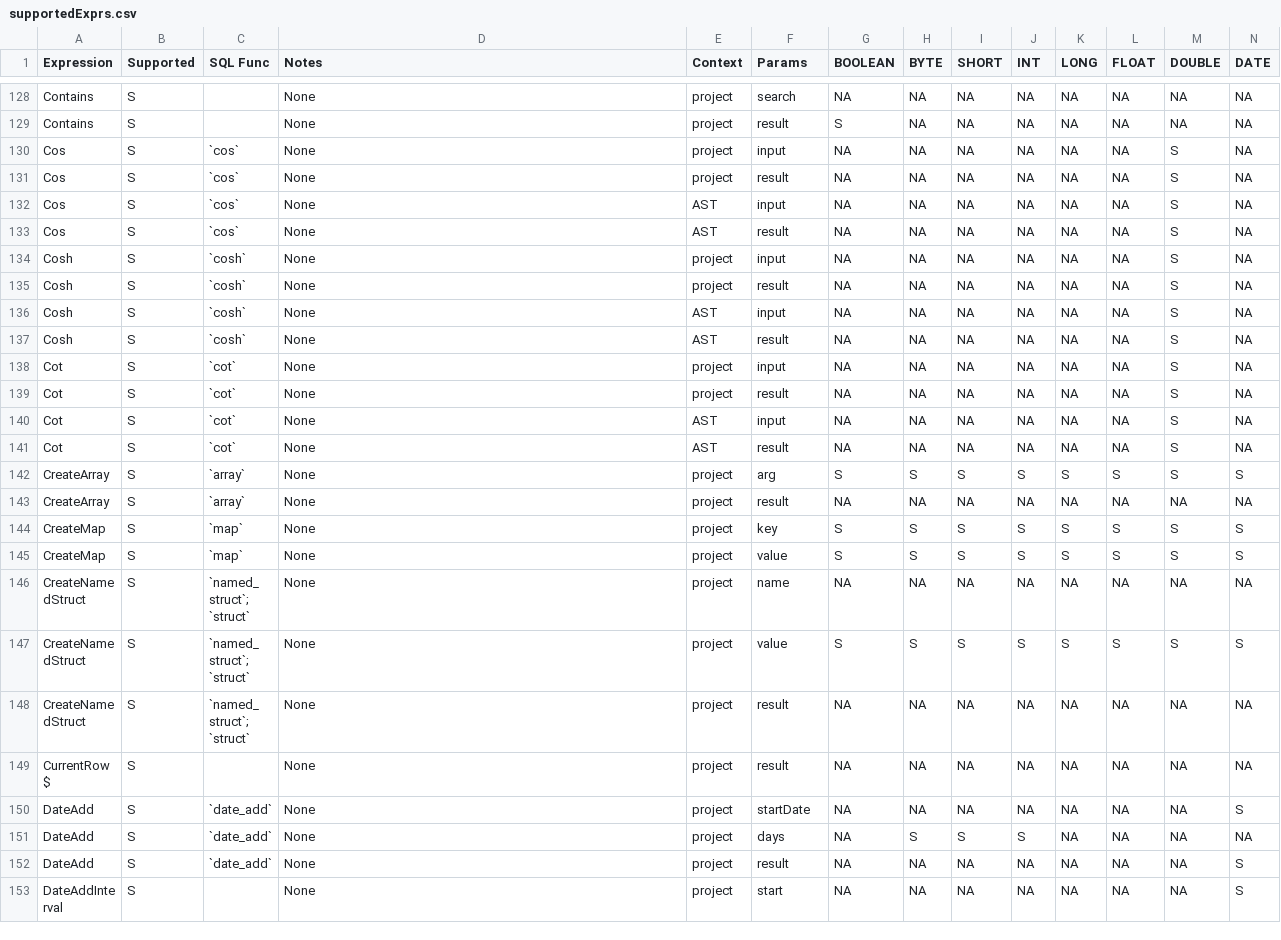
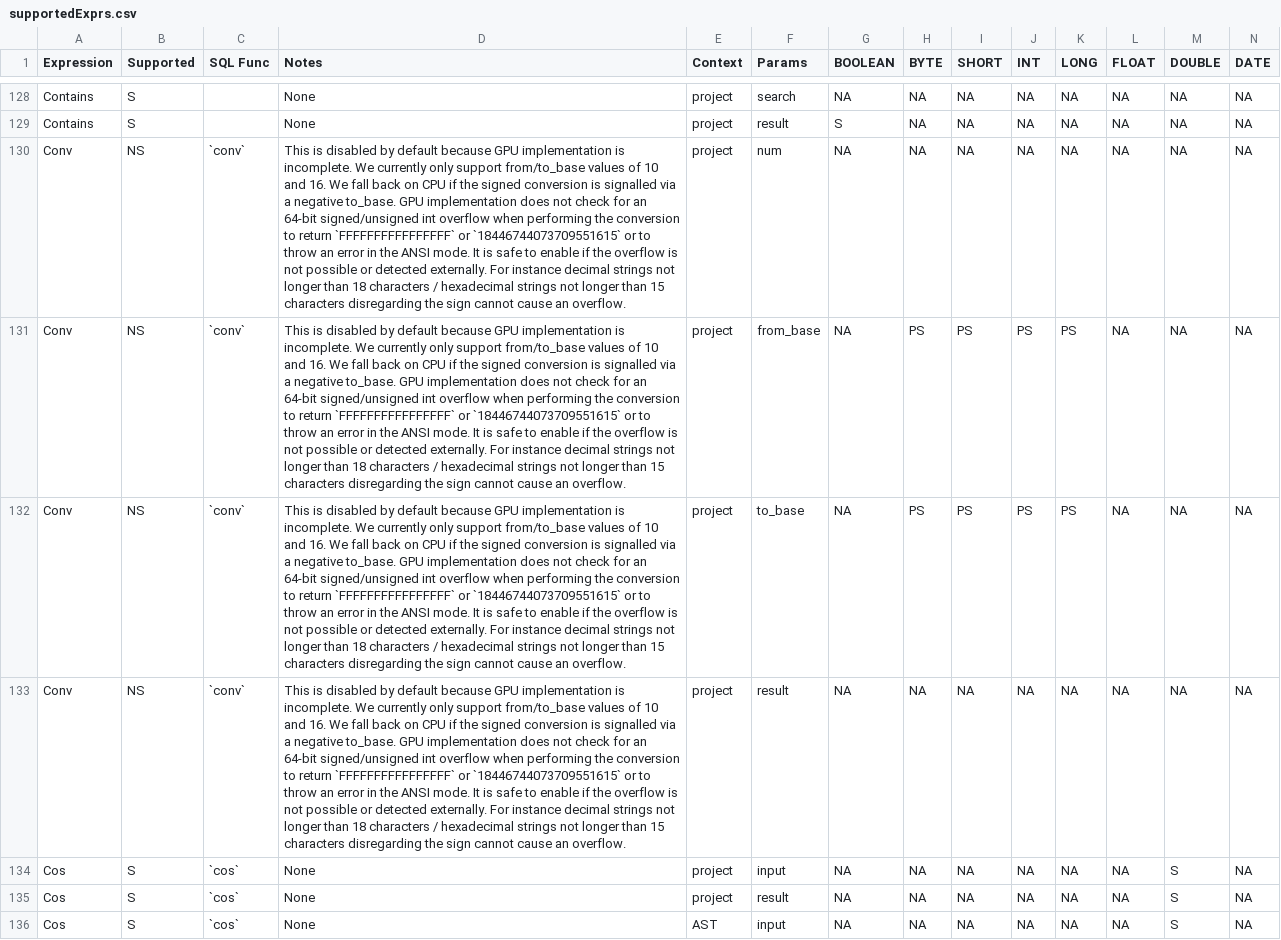
Before and after one commit to NVIDIA/spark-rapids-tools, a CSV file: core/src/main/resources/supportedExprs.csv, drawn as a sheet; only a part is shown, gaps mark what is left out; the shorter side is filled out with more unchanged rows; rows hold the shown columns only; the diff names each change by its address in the sheet, - before the commit and + after, or states it on an @@ line.

Commit message:
[FEA] Sync up conv function with rapids-plugin resources (#573)
* updated supported exprs files to include conv and added unit test

Signed-off-by: cindyyuanjiang <cindyj@nvidia.com>

* removed unit test since conv is marked unsupported

Signed-off-by: cindyyuanjiang <cindyj@nvidia.com>

* updated exprs in operatorList file

Signed-off-by: cindyyuanjiang <cindyj@nvidia.com>

---------

Signed-off-by: cindyyuanjiang <cindyj@nvidia.com>

```diff
--- a/core/src/main/resources/supportedExprs.csv
+++ b/core/src/main/resources/supportedExprs.csv
+row 130: Conv | NS | `conv` | This is disabled by default because GPU implementation is incomplete. We currently only support from/to_base values of 10 and 16. We fall back on CPU if the signed conversion is signalled via a negative to_base. GPU implementation does not check for an 64-bit signed/unsigned int overflow when performing the conversion to return `FFFFFFFFFFFFFFFF` or `18446744073709551615` or to throw an error in the ANSI mode. It is safe to enable if the overflow is not possible or detected externally. For instance decimal strings not longer than 18 characters / hexadecimal strings not longer than 15 characters disregarding the sign cannot cause an overflow. | project | num | NA | NA | NA | NA | NA | NA | NA | NA
+row 131: Conv | NS | `conv` | This is disabled by default because GPU implementation is incomplete. We currently only support from/to_base values of 10 and 16. We fall back on CPU if the signed conversion is signalled via a negative to_base. GPU implementation does not check for an 64-bit signed/unsigned int overflow when performing the conversion to return `FFFFFFFFFFFFFFFF` or `18446744073709551615` or to throw an error in the ANSI mode. It is safe to enable if the overflow is not possible or detected externally. For instance decimal strings not longer than 18 characters / hexadecimal strings not longer than 15 characters disregarding the sign cannot cause an overflow. | project | from_base | NA | PS | PS | PS | PS | NA | NA | NA
+row 132: Conv | NS | `conv` | This is disabled by default because GPU implementation is incomplete. We currently only support from/to_base values of 10 and 16. We fall back on CPU if the signed conversion is signalled via a negative to_base. GPU implementation does not check for an 64-bit signed/unsigned int overflow when performing the conversion to return `FFFFFFFFFFFFFFFF` or `18446744073709551615` or to throw an error in the ANSI mode. It is safe to enable if the overflow is not possible or detected externally. For instance decimal strings not longer than 18 characters / hexadecimal strings not longer than 15 characters disregarding the sign cannot cause an overflow. | project | to_base | NA | PS | PS | PS | PS | NA | NA | NA
+row 133: Conv | NS | `conv` | This is disabled by default because GPU implementation is incomplete. We currently only support from/to_base values of 10 and 16. We fall back on CPU if the signed conversion is signalled via a negative to_base. GPU implementation does not check for an 64-bit signed/unsigned int overflow when performing the conversion to return `FFFFFFFFFFFFFFFF` or `18446744073709551615` or to throw an error in the ANSI mode. It is safe to enable if the overflow is not possible or detected externally. For instance decimal strings not longer than 18 characters / hexadecimal strings not longer than 15 characters disregarding the sign cannot cause an overflow. | project | result | NA | NA | NA | NA | NA | NA | NA | NA
```
Also changed, not shown: core/src/main/resources/operatorsScore-databricks-aws.csv, core/src/main/resources/operatorsScore-databricks-azure.csv, 6 other files.
